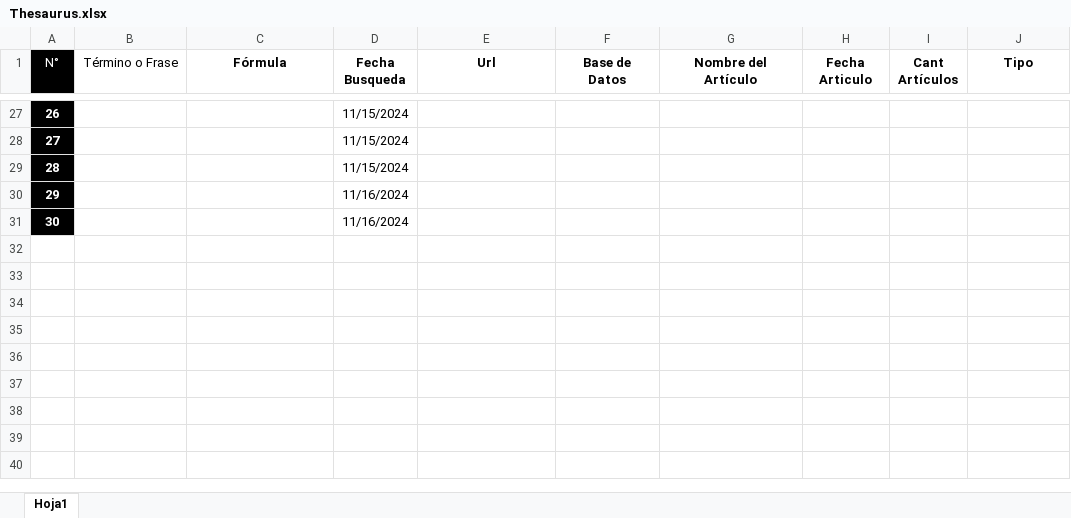
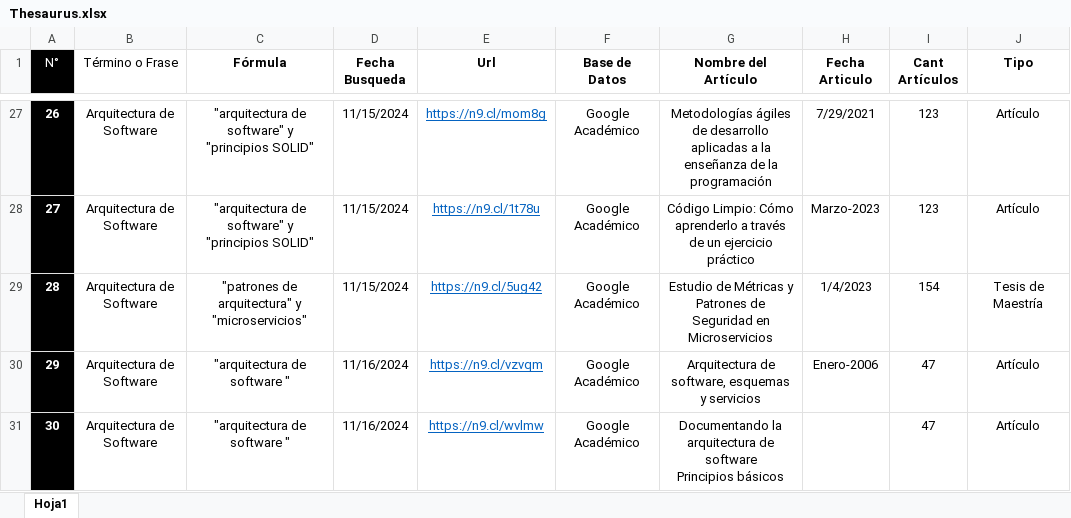
Before and after one commit to FerroJuls/complementario-3125033, an Excel workbook: 01-Sesion/Thesaurus.xlsx, sheet Hoja1, drawn as a sheet; only a part is shown, gaps mark what is left out; values as stored, in another font and other column widths than the file's, no borders; table styles not drawn; ↵ is a line break in a cell; the diff covers the shown part only; the diff names each change by its address in the sheet, - before the commit and + after, or states it on an @@ line.

```diff
--- a/01-Sesion/Thesaurus.xlsx (sheet Hoja1)
+++ b/01-Sesion/Thesaurus.xlsx (sheet Hoja1)
-B27:B31 (Término o Frase): (empty)
+B27:B31 (Término o Frase): Arquitectura de Software
-C27:C28 (Fórmula): (empty)
+C27:C28 (Fórmula): "arquitectura de software" y "principios SOLID"
-E27 (Url): (empty)
+E27 (Url): https://n9.cl/mom8g
-F27:F31 (Base de Datos): (empty)
+F27:F31 (Base de Datos): Google Académico
-G27 (Nombre del Artículo): (empty)
+G27 (Nombre del Artículo): Metodologías ágiles de desarrollo aplicadas a la enseñanza de la programación
-H27 (Fecha Articulo): (empty)
+H27 (Fecha Articulo): 7/29/2021
-I27:I28 (Cant Artículos): (empty)
+I27:I28 (Cant Artículos): 123
-J27:J28 (Tipo): (empty)
+J27:J28 (Tipo): Artículo
-E28 (Url): (empty)
+E28 (Url): https://n9.cl/1t78u
-G28 (Nombre del Artículo): (empty)
+G28 (Nombre del Artículo): Código Limpio: Cómo aprenderlo a través de un ejercicio práctico
-H28 (Fecha Articulo): (empty)
+H28 (Fecha Articulo): Marzo-2023
-C29 (Fórmula): (empty)
+C29 (Fórmula): "patrones de arquitectura" y "microservicios"
-E29 (Url): (empty)
+E29 (Url): https://n9.cl/5ug42
-G29 (Nombre del Artículo): (empty)
+G29 (Nombre del Artículo): Estudio de Métricas y Patrones de Seguridad en Microservicios
-H29 (Fecha Articulo): (empty)
+H29 (Fecha Articulo): 1/4/2023
-I29 (Cant Artículos): (empty)
+I29 (Cant Artículos): 154
-J29 (Tipo): (empty)
+J29 (Tipo): Tesis de Maestría
-C30:C31 (Fórmula): (empty)
+C30:C31 (Fórmula): "arquitectura de software "
-E30 (Url): (empty)
+E30 (Url): https://n9.cl/vzvqm
-G30 (Nombre del Artículo): (empty)
+G30 (Nombre del Artículo): Arquitectura de software, esquemas y servicios
-H30 (Fecha Articulo): (empty)
+H30 (Fecha Articulo): Enero-2006
-I30:I31 (Cant Artículos): (empty)
+I30:I31 (Cant Artículos): 47
-J30:J31 (Tipo): (empty)
+J30:J31 (Tipo): Artículo
-E31 (Url): (empty)
+E31 (Url): https://n9.cl/wvlmw
-G31 (Nombre del Artículo): (empty)
+G31 (Nombre del Artículo): Documentando la arquitectura de software ↵ Principios básicos
```
Also changed, not shown: 107 edited cells and cell formats elsewhere in this sheet.
